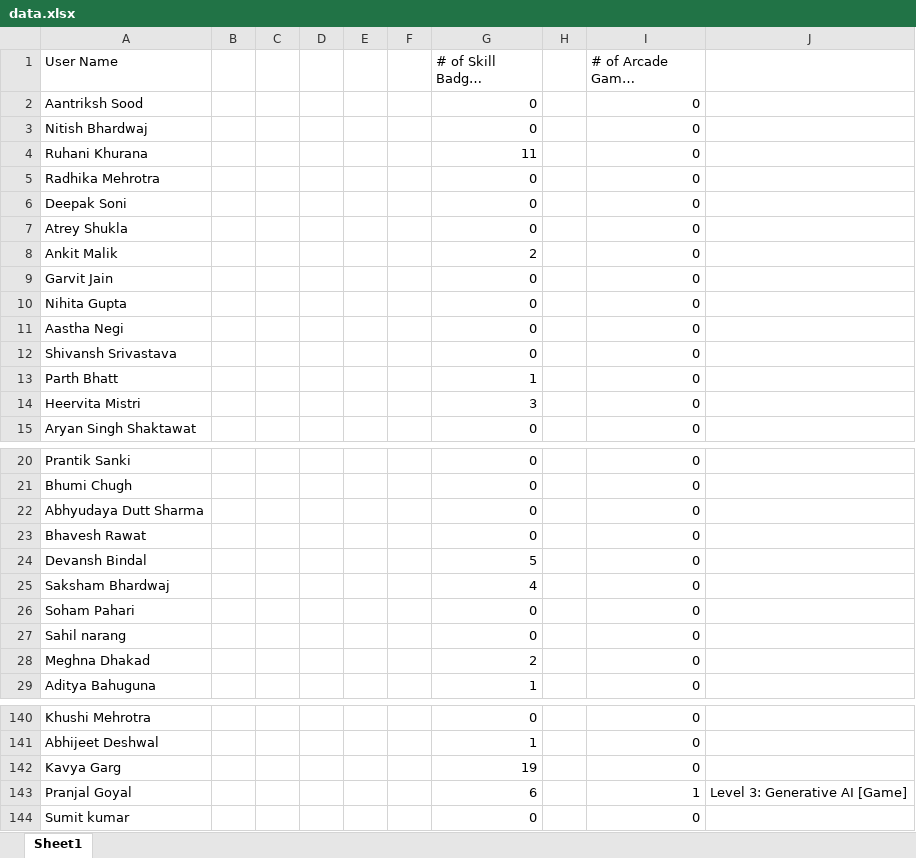
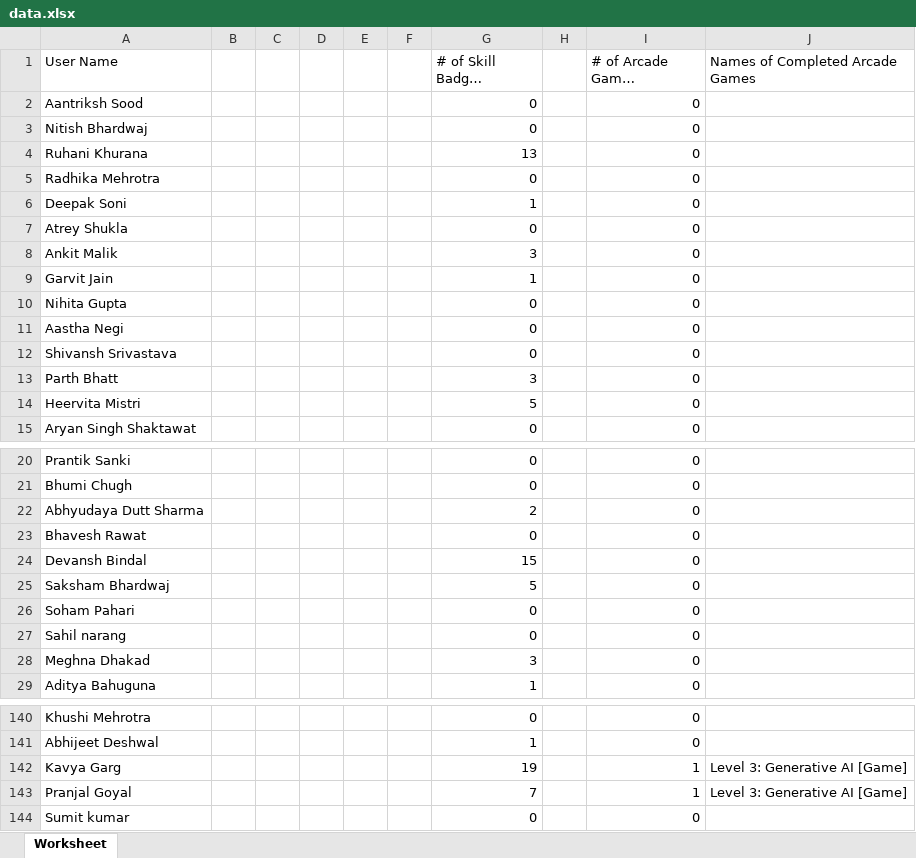
Before and after one commit to XPert007/gdglb, an Excel workbook: data.xlsx, sheet Worksheet, drawn as a sheet; only a part is shown, gaps mark what is left out; long unchanged cells end in …; values as stored, in another font and other column widths than the file's, no borders; the diff covers the shown part only; the diff names each change by its address in the sheet, - before the commit and + after, or states it on an @@ line.

```diff
--- a/data.xlsx (sheet Worksheet)
+++ b/data.xlsx (sheet Worksheet)
-sheet tab: Sheet1
+sheet tab: Worksheet
-J1: (empty)
+J1: Names of Completed Arcade Games
-G4 (# of Skill Badges Completed): 11
+G4 (# of Skill Badges Completed): 13
-G6 (# of Skill Badges Completed): 0
+G6 (# of Skill Badges Completed): 1
-G8 (# of Skill Badges Completed): 2
+G8 (# of Skill Badges Completed): 3
-G9 (# of Skill Badges Completed): 0
+G9 (# of Skill Badges Completed): 1
-G13 (# of Skill Badges Completed): 1
+G13 (# of Skill Badges Completed): 3
-G14 (# of Skill Badges Completed): 3
+G14 (# of Skill Badges Completed): 5
-G22 (# of Skill Badges Completed): 0
+G22 (# of Skill Badges Completed): 2
-G24 (# of Skill Badges Completed): 5
+G24 (# of Skill Badges Completed): 15
-G25 (# of Skill Badges Completed): 4
+G25 (# of Skill Badges Completed): 5
-G28 (# of Skill Badges Completed): 2
+G28 (# of Skill Badges Completed): 3
-I142 (# of Arcade Games Completed): 0
+I142 (# of Arcade Games Completed): 1
-J142 (Names of Completed Arcade Games): (empty)
+J142 (Names of Completed Arcade Games): Level 3: Generative AI [Game]
-G143 (# of Skill Badges Completed): 6
+G143 (# of Skill Badges Completed): 7
```
Also changed, not shown: 18 edited cells elsewhere in this sheet, 1 other file.
